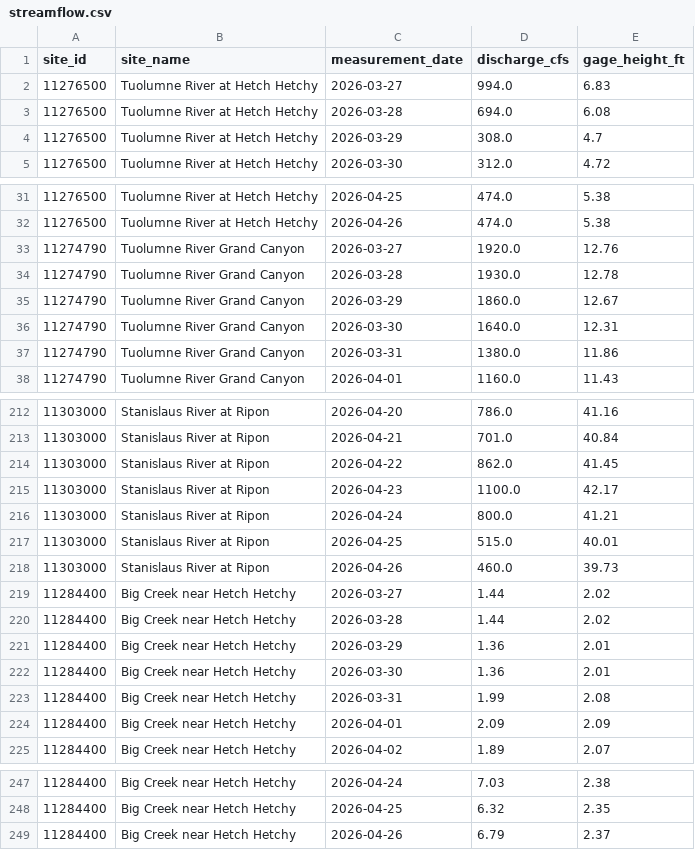
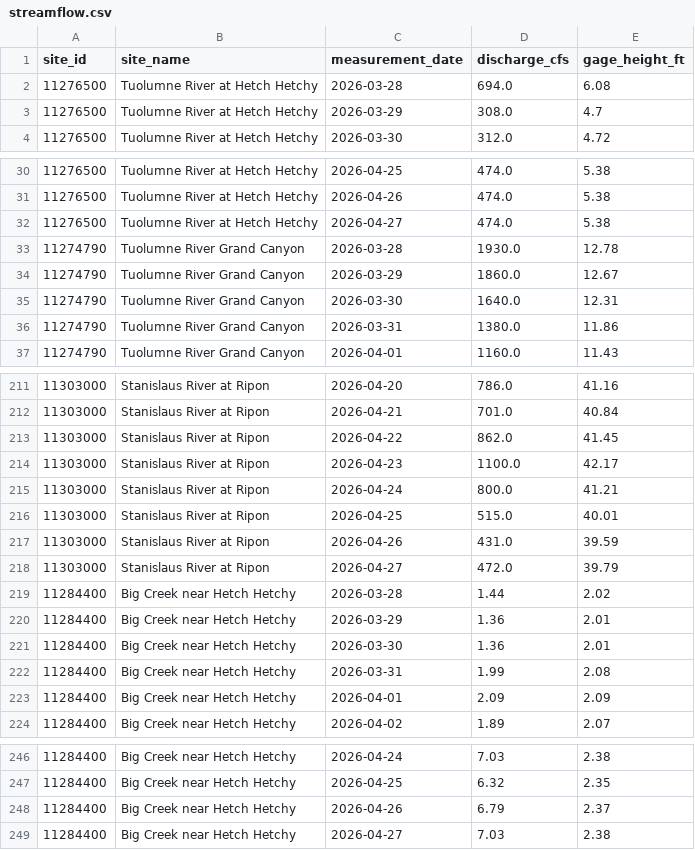
Before and after one commit to bdgroves/sierra-flow-cobol, a CSV file: streamflow.csv, drawn as a sheet; only a part is shown, gaps mark what is left out; the diff covers the shown part only.

```diff
--- a/streamflow.csv
+++ b/streamflow.csv
@@ -1,3 +1,2 @@
 site_id,site_name,measurement_date,discharge_cfs,gage_height_ft
-11276500,Tuolumne River at Hetch Hetchy,2026-03-27,994.0,6.83
 11276500,Tuolumne River at Hetch Hetchy,2026-03-28,694.0,6.08
@@ -32,3 +31,3 @@ site_id,site_name,measurement_date,discharge_cfs,gage_height_ft
 11276500,Tuolumne River at Hetch Hetchy,2026-04-26,474.0,5.38
-11274790,Tuolumne River Grand Canyon,2026-03-27,1920.0,12.76
+11276500,Tuolumne River at Hetch Hetchy,2026-04-27,474.0,5.38
 11274790,Tuolumne River Grand Canyon,2026-03-28,1930.0,12.78
@@ -217,4 +216,4 @@ site_id,site_name,measurement_date,discharge_cfs,gage_height_ft
 11303000,Stanislaus River at Ripon,2026-04-25,515.0,40.01
-11303000,Stanislaus River at Ripon,2026-04-26,460.0,39.73
-11284400,Big Creek near Hetch Hetchy,2026-03-27,1.44,2.02
+11303000,Stanislaus River at Ripon,2026-04-26,431.0,39.59
+11303000,Stanislaus River at Ripon,2026-04-27,472.0,39.79
 11284400,Big Creek near Hetch Hetchy,2026-03-28,1.44,2.02
@@ -249 +248,2 @@ site_id,site_name,measurement_date,discharge_cfs,gage_height_ft
 11284400,Big Creek near Hetch Hetchy,2026-04-26,6.79,2.37
+11284400,Big Creek near Hetch Hetchy,2026-04-27,7.03,2.38
```
Also changed, not shown: 5 added rows, 5 removed rows and 10 edited cells elsewhere in this file, 1 other file.
